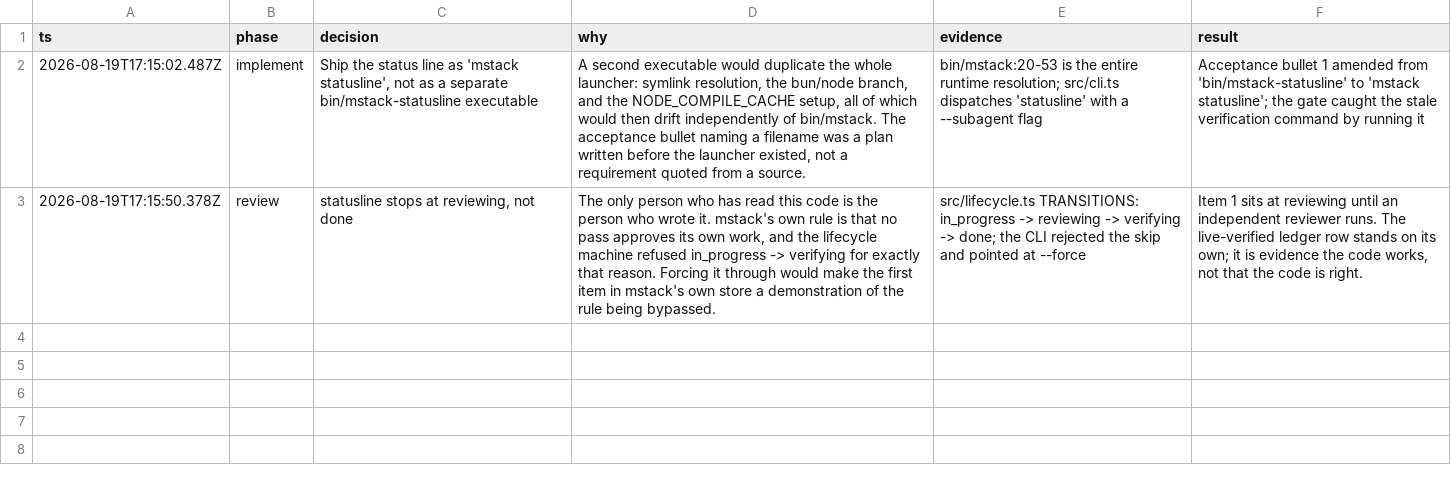
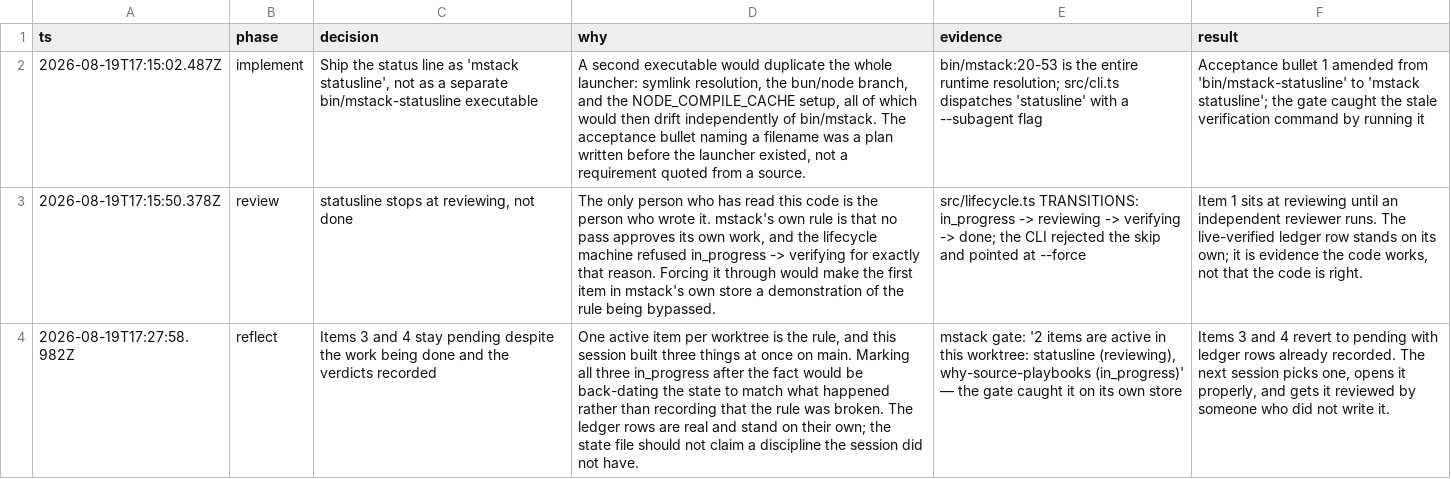
Before and after one commit to romerma/mstack, a TSV file: .mstack/decisions.tsv, drawn as a sheet; the diff names each change by its address in the sheet, - before the commit and + after, or states it on an @@ line.

Commit message:
chore(mstack): record that this session broke the one-active-item rule
Three things were built at once, on main. The gate caught it on mstack's
own store. Marking all three in_progress after the fact would back-date
the state to match what happened; the ledger rows are real and stand on
their own, and the state file should not claim a discipline the session
did not have.

```diff
--- a/.mstack/decisions.tsv
+++ b/.mstack/decisions.tsv
+row 4: 2026-08-19T17:27:58.982Z | reflect | Items 3 and 4 stay pending despite the work being done and the verdicts recorded | One active item per worktree is the rule, and this session built three things at once on main. Marking all three in_progress after the fact would be back-dating the state to match what happened rather than recording that the rule was broken. The ledger rows are real and stand on their own; the state file should not claim a discipline the session did not have. | mstack gate: '2 items are active in this worktree: statusline (reviewing), why-source-playbooks (in_progress)' — the gate caught it on its own store | Items 3 and 4 revert to pending with ledger rows already recorded. The next session picks one, opens it properly, and gets it reviewed by someone who did not write it.
```
Also changed, not shown: .mstack/ledger.tsv.
